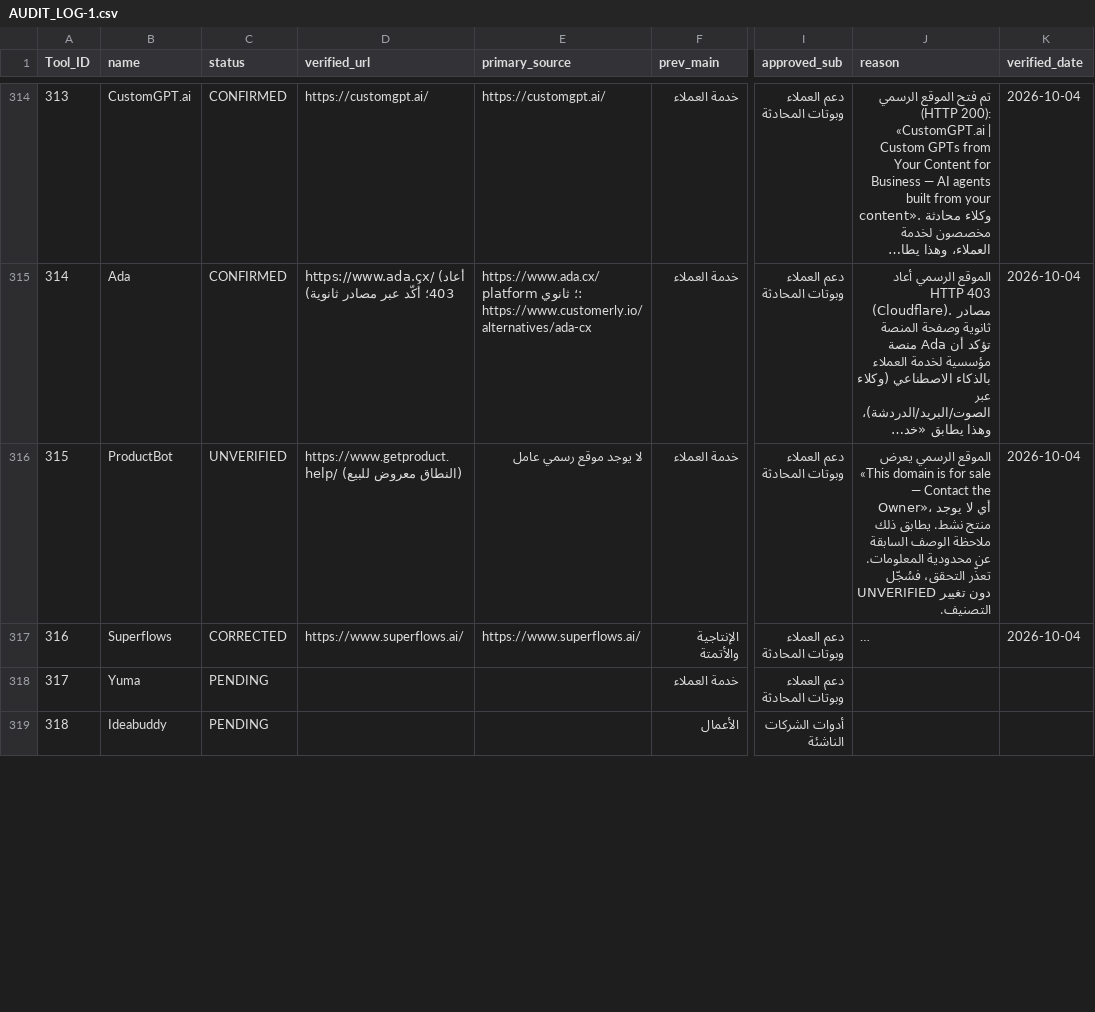
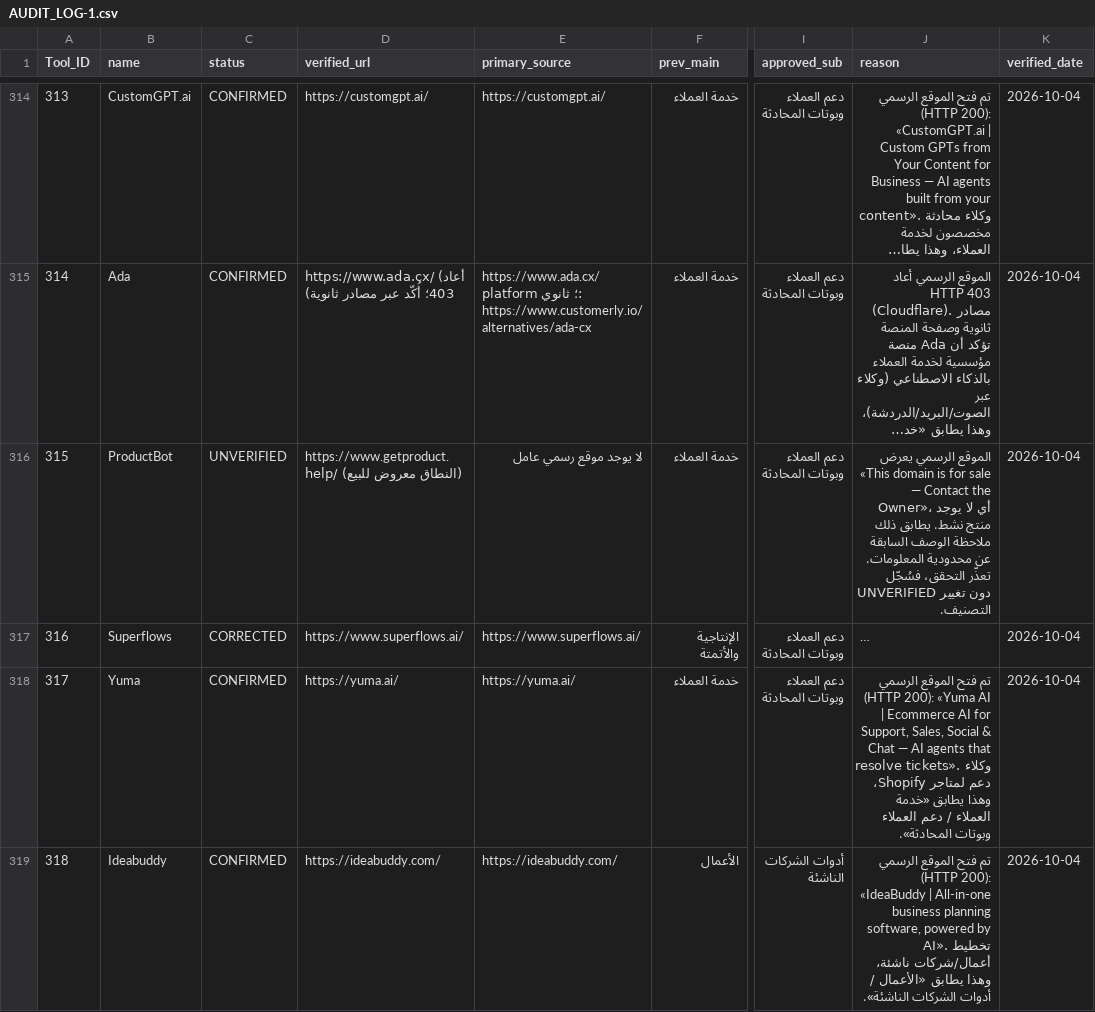
Before and after one commit to jr30rashid-coder/adasa-ai-audit1, a CSV file: AUDIT_LOG-1.csv, drawn as a sheet; only a part is shown, gaps mark what is left out; long unchanged cells end in …; the diff covers the shown part only; the diff names each change by its address in the sheet, - before the commit and + after, or states it on an @@ line.

```diff
--- a/AUDIT_LOG-1.csv
+++ b/AUDIT_LOG-1.csv
-C318:C319 (status): PENDING
+C318:C319 (status): CONFIRMED
-D318 (verified_url): (empty)
+D318 (verified_url): https://yuma.ai/
-E318 (primary_source): (empty)
+E318 (primary_source): https://yuma.ai/
-J318 (reason): (empty)
+J318 (reason): تم فتح الموقع الرسمي (HTTP 200): «Yuma AI | Ecommerce AI for Support, Sales, Social & Chat — AI agents that resolve tickets». وكلاء دعم لمتاجر Shopify، وهذا يطابق «خدمة العملاء / دعم العملاء وبوتات المحادثة».
-K318:K319 (verified_date): (empty)
+K318:K319 (verified_date): 2026-10-04
-D319 (verified_url): (empty)
+D319 (verified_url): https://ideabuddy.com/
-E319 (primary_source): (empty)
+E319 (primary_source): https://ideabuddy.com/
-J319 (reason): (empty)
+J319 (reason): تم فتح الموقع الرسمي (HTTP 200): «IdeaBuddy | All-in-one business planning software, powered by AI». تخطيط أعمال/شركات ناشئة، وهذا يطابق «الأعمال / أدوات الشركات الناشئة».
```
Also changed, not shown: 30 edited cells elsewhere in this file.
